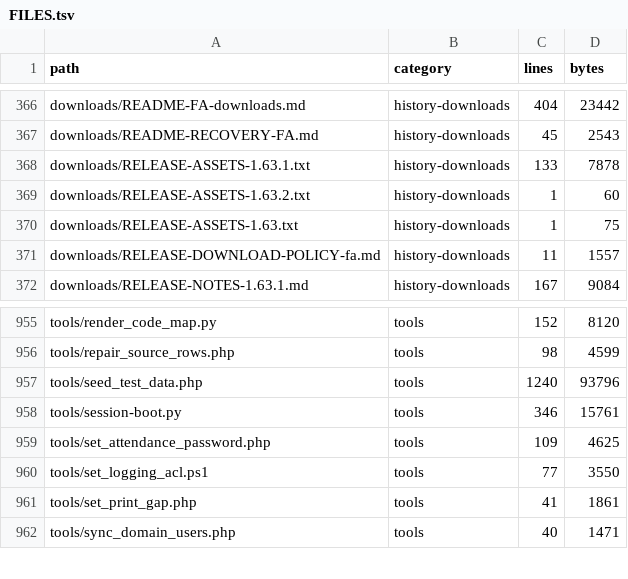
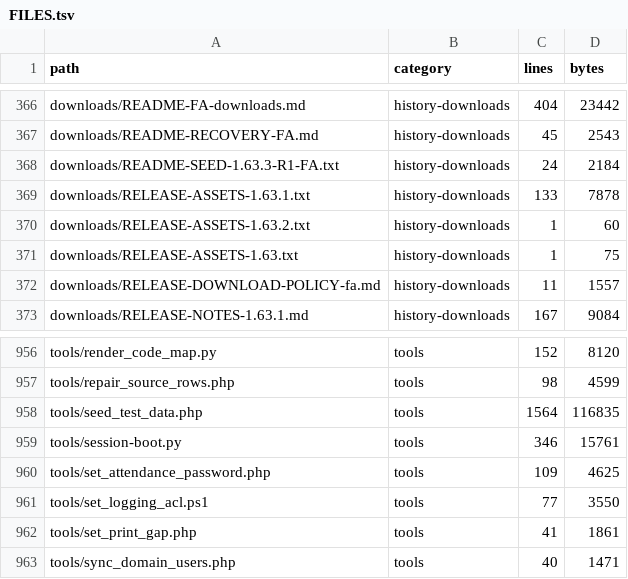
Before and after one commit to alirezarahimy-code/ticket, a TSV file: docs/system-map/FILES.tsv, drawn as a sheet; only a part is shown, gaps mark what is left out.

```diff
--- a/docs/system-map/FILES.tsv
+++ b/docs/system-map/FILES.tsv
@@ -367,2 +367,3 @@ downloads/README-FA-downloads.md	history-downloads	404	23442
 downloads/README-RECOVERY-FA.md	history-downloads	45	2543
+downloads/README-SEED-1.63.3-R1-FA.txt	history-downloads	24	2184
 downloads/RELEASE-ASSETS-1.63.1.txt	history-downloads	133	7878
@@ -956,3 +957,3 @@ tools/render_code_map.py	tools	152	8120
 tools/repair_source_rows.php	tools	98	4599
-tools/seed_test_data.php	tools	1240	93796
+tools/seed_test_data.php	tools	1564	116835
 tools/session-boot.py	tools	346	15761
```
Also changed, not shown: 8 other files.
